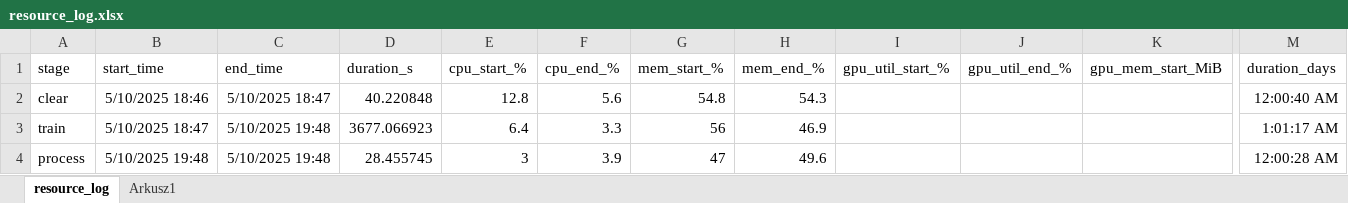
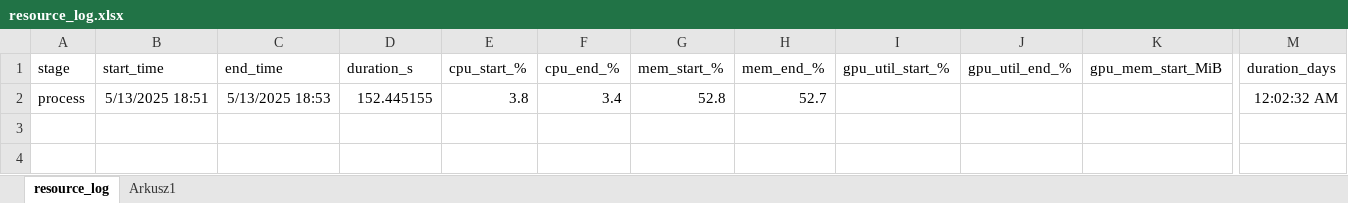
Before and after one commit to JuliaBulanda/GrainAnalyze, an Excel workbook: Excel/resource_log.xlsx, sheet resource_log, drawn as a sheet; only a part is shown, gaps mark what is left out; values as stored, in another font and other column widths than the file's, no borders; table styles not drawn; removed rows and columns are numbered as before the commit, all else as after; rows hold the shown columns only; the diff names each change by its address in the sheet, - before the commit and + after, or states it on an @@ line.

```diff
--- a/Excel/resource_log.xlsx (sheet resource_log)
+++ b/Excel/resource_log.xlsx (sheet resource_log)
-row 2: clear | 5/10/2025 18:46 | 5/10/2025 18:47 | 40.220848 | 12.8 | 5.6 | 54.8 | 54.3 |  |  |  | 12:00:40 AM
-row 3: train | 5/10/2025 18:47 | 5/10/2025 19:48 | 3677.066923 | 6.4 | 3.3 | 56 | 46.9 |  |  |  | 1:01:17 AM
-row 4: process | 5/10/2025 19:48 | 5/10/2025 19:48 | 28.455745 | 3 | 3.9 | 47 | 49.6 |  |  |  | 12:00:28 AM
+row 2: process | 5/13/2025 18:51 | 5/13/2025 18:53 | 152.445155 | 3.8 | 3.4 | 52.8 | 52.7 |  |  |  | 12:02:32 AM
```
Also changed, not shown: Excel/inference_metrics.xlsx, 2 other files.
